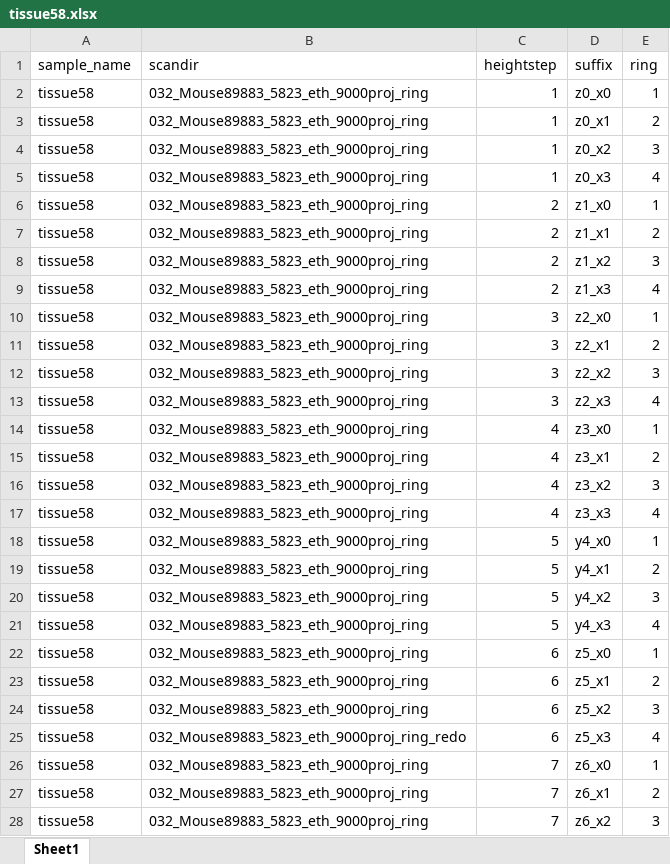
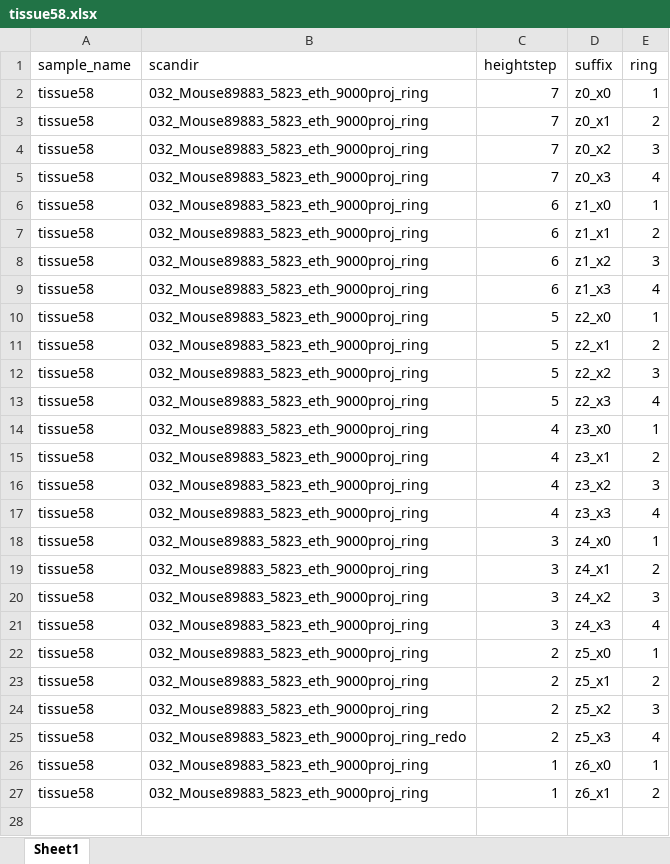
Before and after one commit to unibas-bmc/mosaicreconstruction, an Excel workbook: MosaicReconstruction/example/param_files/tissue58.xlsx, sheet Sheet1, drawn as a sheet; only a part is shown; values as stored, in another font and other column widths than the file's, no borders; the diff covers the shown part only; the diff names each change by its address in the sheet, - before the commit and + after, or states it on an @@ line.

Commit message:
Update order of height steps.
Leave out the partial one.

```diff
--- a/MosaicReconstruction/example/param_files/tissue58.xlsx (sheet Sheet1)
+++ b/MosaicReconstruction/example/param_files/tissue58.xlsx (sheet Sheet1)
-C2:C5 (heightstep): 1
+C2:C5 (heightstep): 7
-C6:C9 (heightstep): 2
+C6:C9 (heightstep): 6
-C10:C13 (heightstep): 3
+C10:C13 (heightstep): 5
-C18:C21 (heightstep): 5
+C18:C21 (heightstep): 3
-D18 (suffix): y4_x0
+D18 (suffix): z4_x0
-D19 (suffix): y4_x1
+D19 (suffix): z4_x1
-D20 (suffix): y4_x2
+D20 (suffix): z4_x2
-D21 (suffix): y4_x3
+D21 (suffix): z4_x3
-C22:C25 (heightstep): 6
+C22:C25 (heightstep): 2
-C26:C27 (heightstep): 7
+C26:C27 (heightstep): 1
-row 28: tissue58 | 032_Mouse89883_5823_eth_9000proj_ring | 7 | z6_x2 | 3
```
Also changed, not shown: 1 removed row elsewhere in this sheet, 1 other file.
